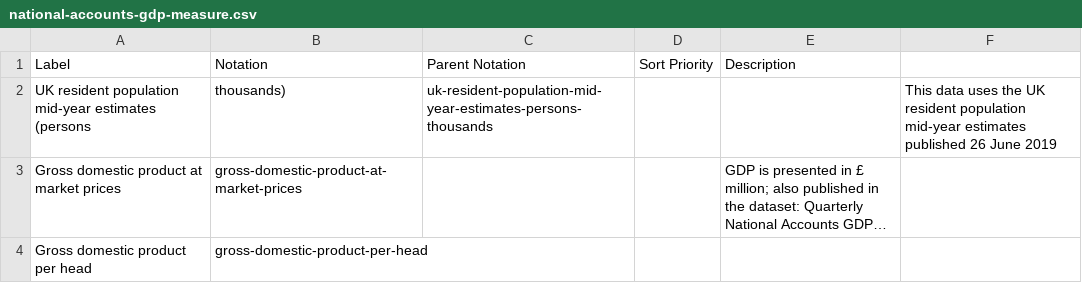
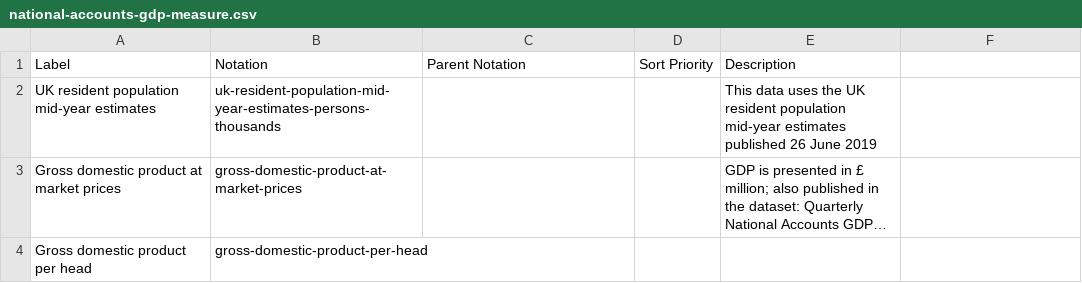
Before and after one commit to GSS-Cogs/family-trade, a CSV file: reference/codelists/national-accounts-gdp-measure.csv, drawn as a sheet; long unchanged cells end in …; removed rows and columns are numbered as before the commit, all else as after; the diff names each change by its address in the sheet, - before the commit and + after, or states it on an @@ line.

Commit message:
remove commas, fix ref data

```diff
--- a/reference/codelists/national-accounts-gdp-measure.csv
+++ b/reference/codelists/national-accounts-gdp-measure.csv
-row 2: UK resident population mid-year estimates (persons | thousands) | uk-resident-population-mid-year-estimates-persons-thousands |  |  | This data uses the UK resident population mid-year estimates published 26 June 2019
+row 2: UK resident population mid-year estimates | uk-resident-population-mid-year-estimates-persons-thousands |  |  | This data uses the UK resident population mid-year estimates published 26 June 2019
```
Also changed, not shown: reference/codelists/national-accounts-expenditure.csv.
